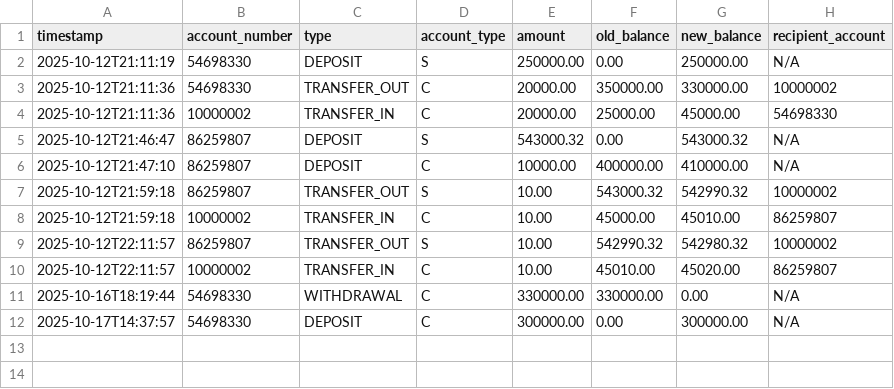
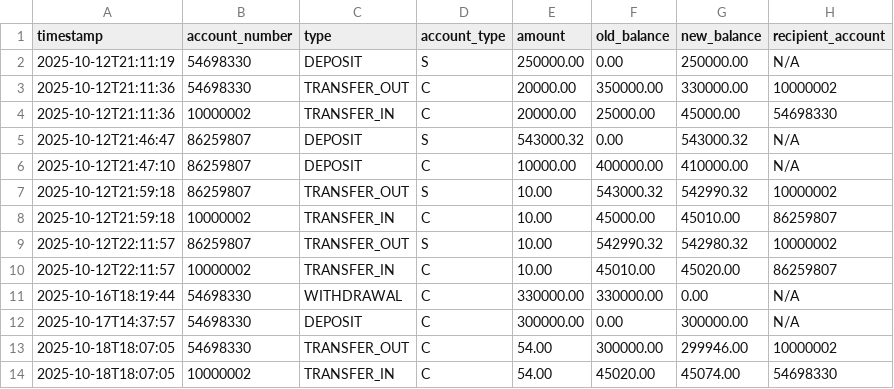
Before and after one commit to CarbonCoder99/Banking-App, a CSV file: transactions.csv, drawn as a sheet.

```diff
--- a/transactions.csv
+++ b/transactions.csv
@@ -12 +12,3 @@ timestamp,account_number,type,account_type,amount,old_balance,new_balance,recipi
 2025-10-17T14:37:57,54698330,DEPOSIT,C,300000.00,0.00,300000.00,N/A
+2025-10-18T18:07:05,54698330,TRANSFER_OUT,C,54.00,300000.00,299946.00,10000002
+2025-10-18T18:07:05,10000002,TRANSFER_IN,C,54.00,45020.00,45074.00,54698330
```
Also changed, not shown: 2 other files.
